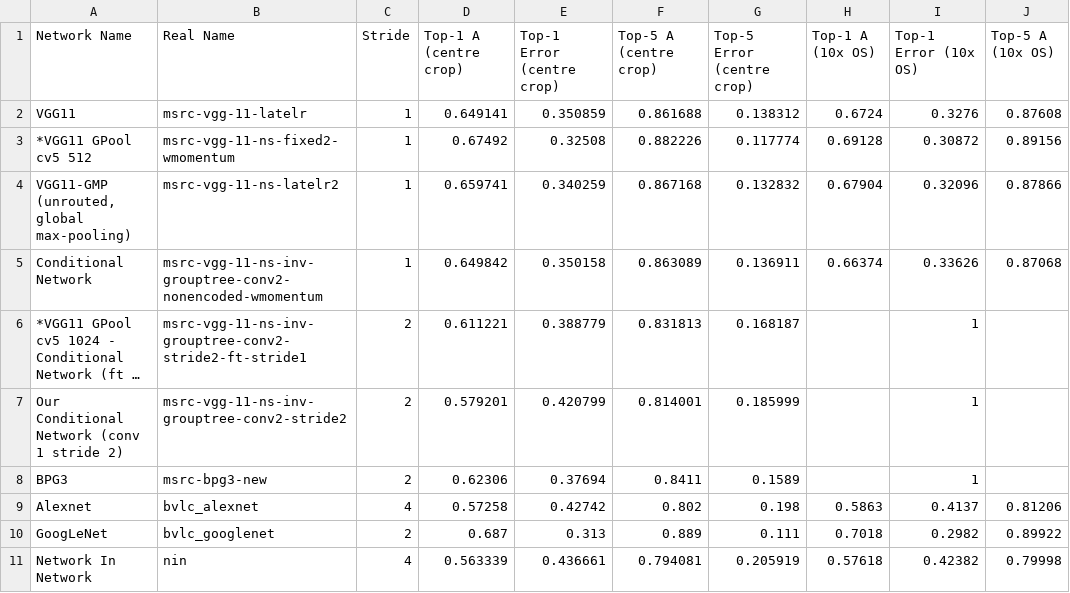
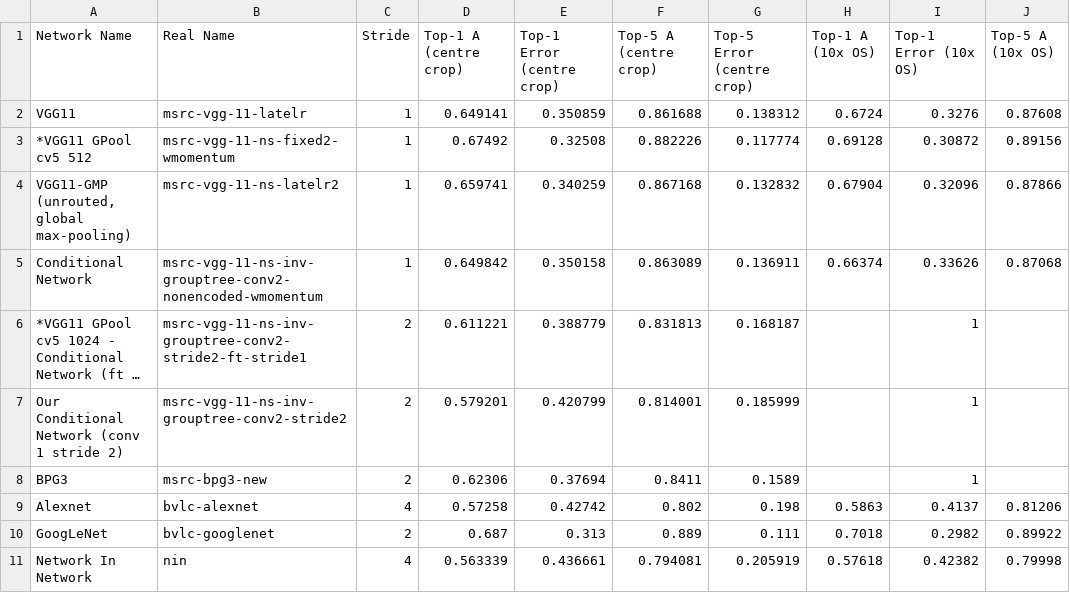
Before and after one commit to yanii/phd-thesis, a CSV file: condnetdata/condnetdata.csv, drawn as a sheet; only a part is shown; long unchanged cells end in …; the diff names each change by its address in the sheet, - before the commit and + after, or states it on an @@ line.

```diff
--- a/condnetdata/condnetdata.csv
+++ b/condnetdata/condnetdata.csv
-B9 (Real Name): bvlc_alexnet
+B9 (Real Name): bvlc-alexnet
-B10 (Real Name): bvlc_googlenet
+B10 (Real Name): bvlc-googlenet
```
Also changed, not shown: condnetdata/condnetma.csv, 3 other files.
